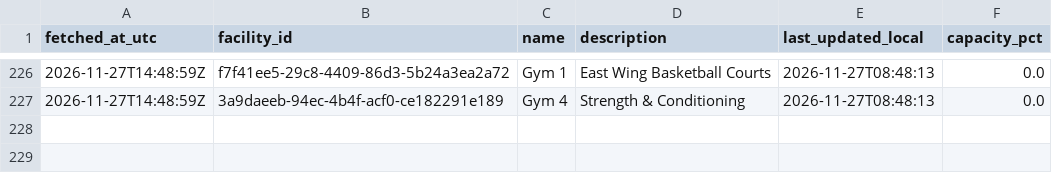
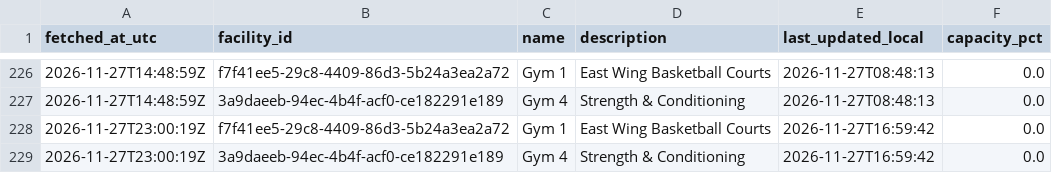
Before and after one commit to s4ndyz/crowd4cast, a CSV file: zones.csv, drawn as a sheet; only a part is shown, gaps mark what is left out.

```diff
--- a/zones.csv
+++ b/zones.csv
@@ -227 +227,3 @@ fetched_at_utc,facility_id,name,description,last_updated_local,capacity_pct
 2026-11-27T14:48:59Z,3a9daeeb-94ec-4b4f-acf0-ce182291e189,Gym 4,Strength & Conditioning,2026-11-27T08:48:13,0.0
+2026-11-27T23:00:19Z,f7f41ee5-29c8-4409-86d3-5b24a3ea2a72,Gym 1,East Wing Basketball Courts,2026-11-27T16:59:42,0.0
+2026-11-27T23:00:19Z,3a9daeeb-94ec-4b4f-acf0-ce182291e189,Gym 4,Strength & Conditioning,2026-11-27T16:59:42,0.0
```
Also changed, not shown: polls.csv.
